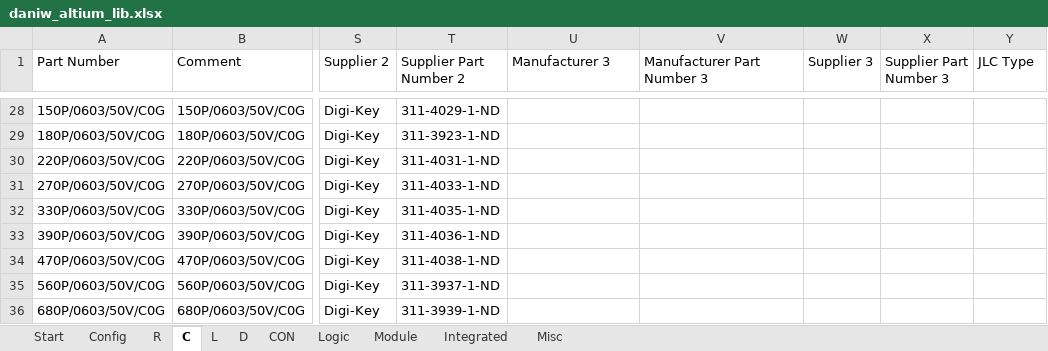
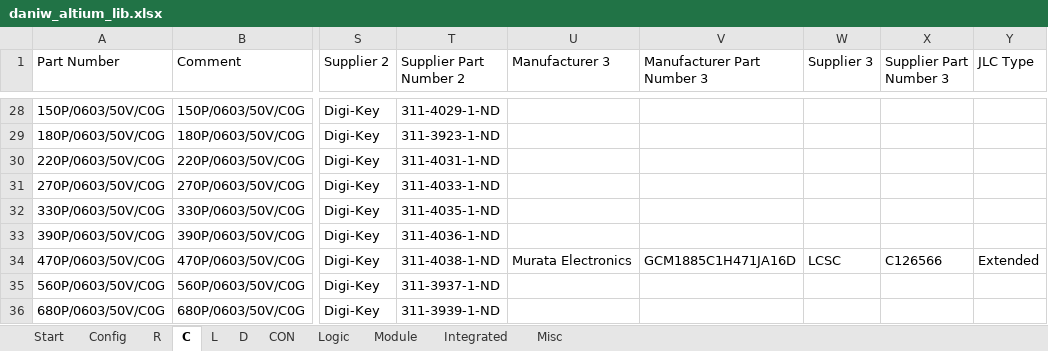
Before and after one commit to daniw/daniw_altium_lib, an Excel workbook: daniw_altium_lib.xlsx, sheet C, drawn as a sheet; only a part is shown, gaps mark what is left out; values as stored, in another font and other column widths than the file's, no borders; the diff names each change by its address in the sheet, - before the commit and + after, or states it on an @@ line.

Commit message:
Added LCSC Link for reistor and capacitor

```diff
--- a/daniw_altium_lib.xlsx (sheet C)
+++ b/daniw_altium_lib.xlsx (sheet C)
-U34 (Manufacturer 3): (empty)
+U34 (Manufacturer 3): Murata Electronics
-V34 (Manufacturer Part Number 3): (empty)
+V34 (Manufacturer Part Number 3): GCM1885C1H471JA16D
-W34 (Supplier 3): (empty)
+W34 (Supplier 3): LCSC
-X34 (Supplier Part Number 3): (empty)
+X34 (Supplier Part Number 3): C126566
-Y34 (JLC Type): (empty)
+Y34 (JLC Type): Extended
```
Also changed, not shown: sheet R.
